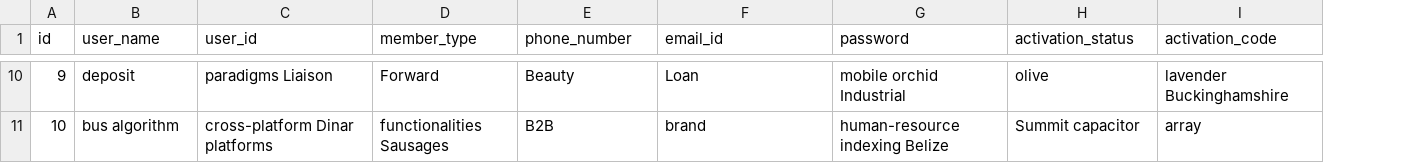
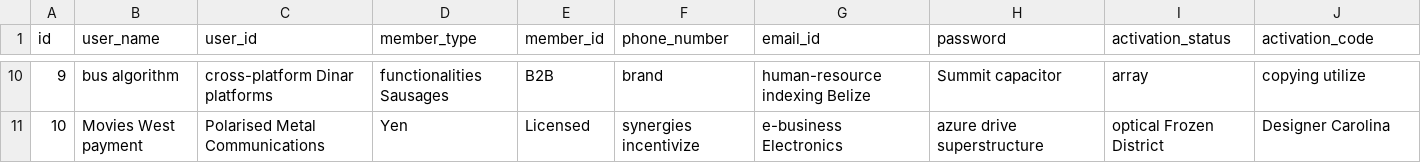
Before and after one commit to 143prudhvi/Naari-Deals, a CSV file: src/main/resources/config/liquibase/fake-data/login_profile.csv, drawn as a sheet; only a part is shown, gaps mark what is left out; addresses are those after the commit; the diff covers the shown part only; the diff names each change by its address in the sheet, - before the commit and + after, or states it on an @@ line.

Commit message:
Login Update and JDL Changes

```diff
--- a/src/main/resources/config/liquibase/fake-data/login_profile.csv
+++ b/src/main/resources/config/liquibase/fake-data/login_profile.csv
+column E (member_id), rows 10-11: B2B | Licensed
-B10 (user_name): deposit
+B10 (user_name): bus algorithm
-C10 (user_id): paradigms Liaison
+C10 (user_id): cross-platform Dinar platforms
-D10 (member_type): Forward
+D10 (member_type): functionalities Sausages
-F10 (phone_number): Beauty
+F10 (phone_number): brand
-G10 (email_id): Loan
+G10 (email_id): human-resource indexing Belize
-H10 (password): mobile orchid Industrial
+H10 (password): Summit capacitor
-I10 (activation_status): olive
+I10 (activation_status): array
-J10 (activation_code): lavender Buckinghamshire
+J10 (activation_code): copying utilize
-B11 (user_name): bus algorithm
+B11 (user_name): Movies West payment
-C11 (user_id): cross-platform Dinar platforms
+C11 (user_id): Polarised Metal Communications
-D11 (member_type): functionalities Sausages
+D11 (member_type): Yen
-F11 (phone_number): B2B
+F11 (phone_number): synergies incentivize
-G11 (email_id): brand
+G11 (email_id): e-business Electronics
-H11 (password): human-resource indexing Belize
+H11 (password): azure drive superstructure
-I11 (activation_status): Summit capacitor
+I11 (activation_status): optical Frozen District
-J11 (activation_code): array
+J11 (activation_code): Designer Carolina
```
Also changed, not shown: 61 edited cells elsewhere in this file, 25 other files.
